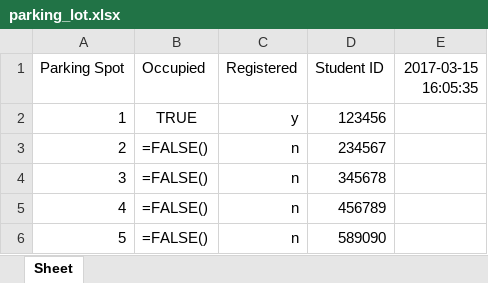
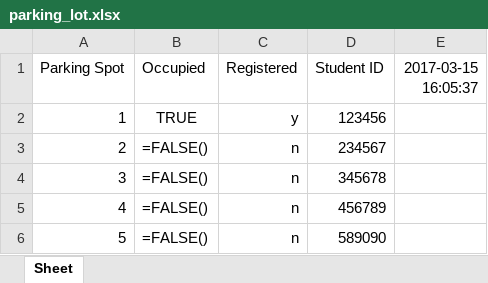
Before and after one commit to morrisq/C-RFID_KQN, an Excel workbook: parking_lot.xlsx, sheet Sheet, drawn as a sheet; only a part is shown; values as stored, in another font and other column widths than the file's, no borders; formulas without a stored value are shown as written; the diff names each change by its address in the sheet, - before the commit and + after, or states it on an @@ line.

```diff
--- a/parking_lot.xlsx (sheet Sheet)
+++ b/parking_lot.xlsx (sheet Sheet)
-E1: 2017-03-15 16:05:35
+E1: 2017-03-15 16:05:37
```
